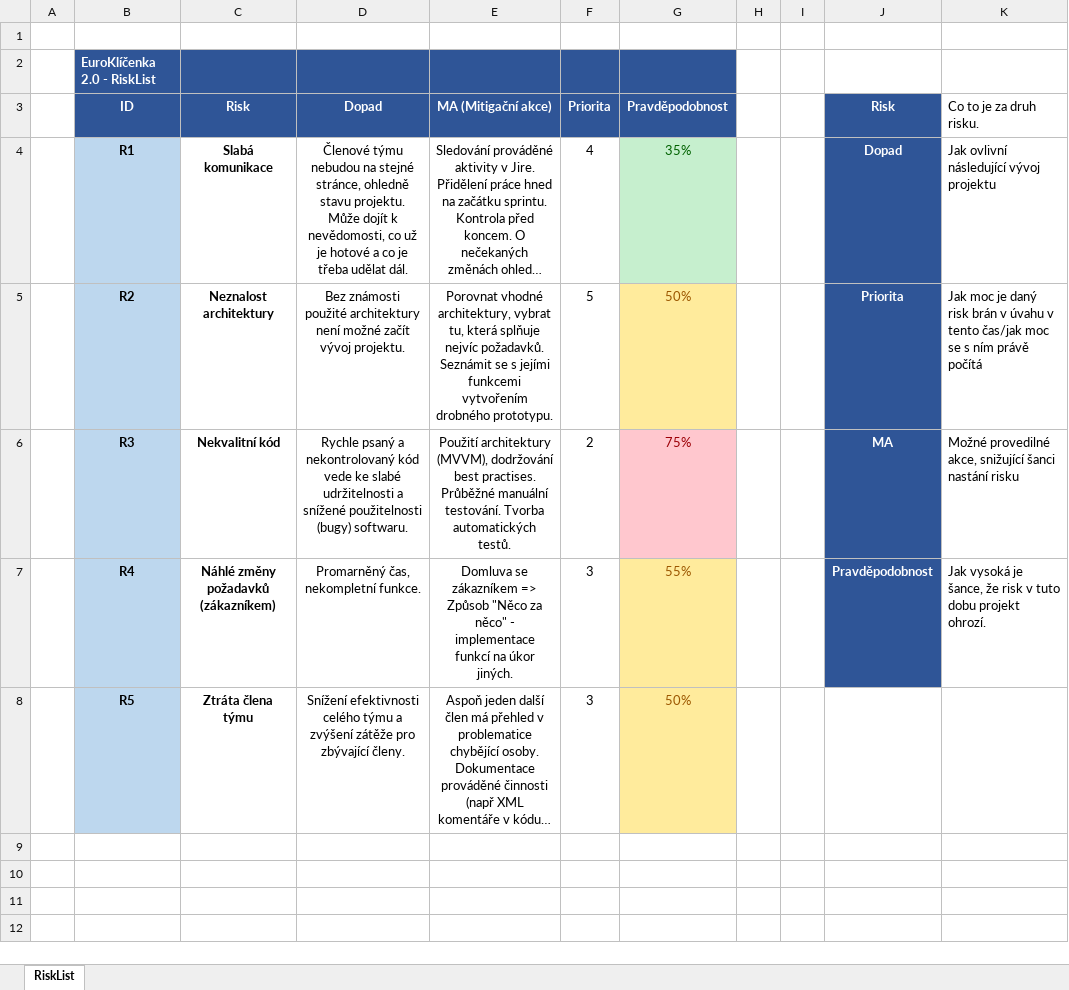
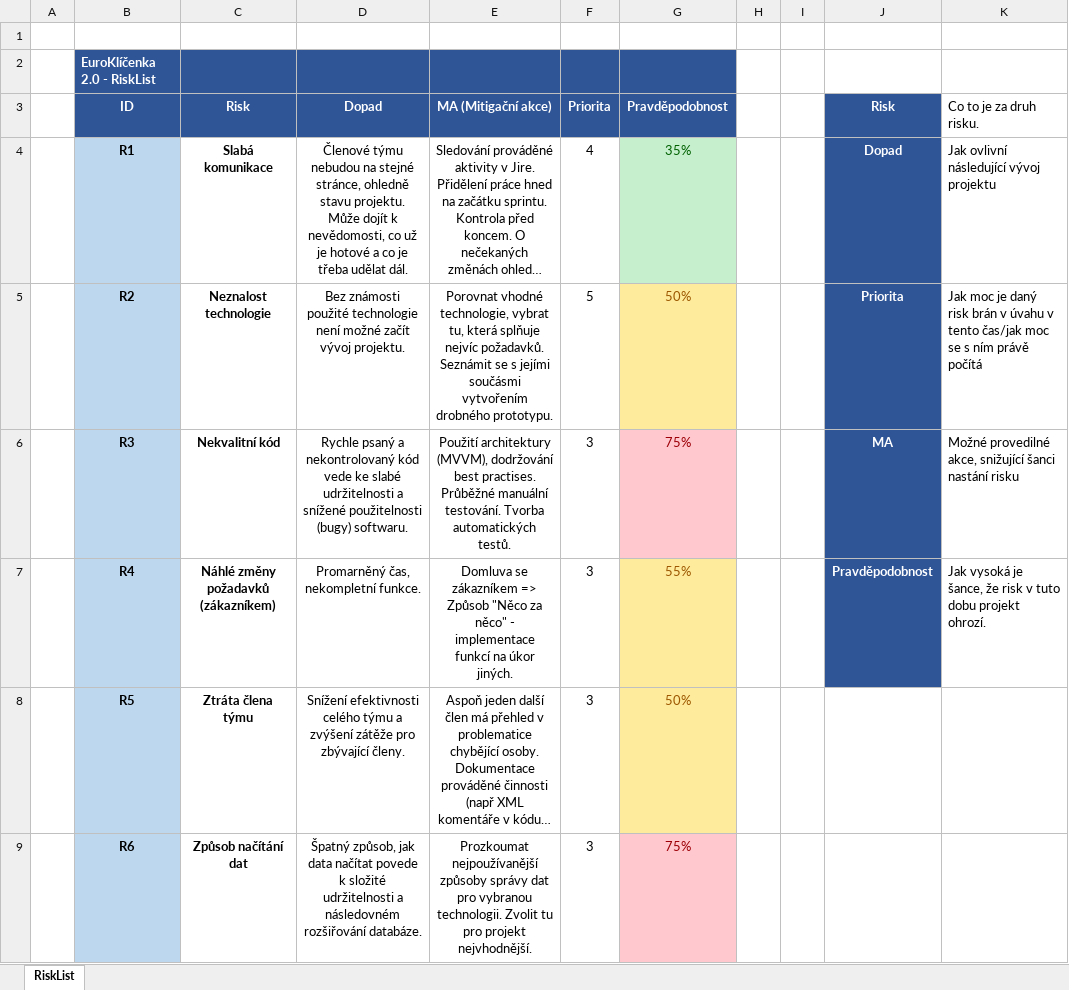
Before and after one commit to euroklicenka/euroklicenka, an Excel workbook: Dokumenty/RiskList.xlsx, sheet RiskList, drawn as a sheet; long unchanged cells end in …; values as stored, in another font and other column widths than the file's, no borders; table styles not drawn; the diff names each change by its address in the sheet, - before the commit and + after, or states it on an @@ line.

Commit message:
RiskList - Nový Risk - načítání dat
* Dodal jsem nový risk, týkající se způsobu načítání dat.
* Zároveň jsem pravděpodobnosti.

```diff
--- a/Dokumenty/RiskList.xlsx (sheet RiskList)
+++ b/Dokumenty/RiskList.xlsx (sheet RiskList)
-C5 (Risk): Neznalost architektury
+C5 (Risk): Neznalost technologie
-D5 (Dopad): …známosti použité architektury není možné…
+D5 (Dopad): …známosti použité technologie není možné…
-E5 (MA (Mitigační akce)): Porovnat vhodné architektury, vybrat tu, která splňuje nejvíc požadavků. Seznámit se s jejími funkcemi vytvořením drobného…
+E5 (MA (Mitigační akce)): Porovnat vhodné technologie, vybrat tu, která splňuje nejvíc požadavků. Seznámit se s jejími součásmi vytvořením drobného…
-F6 (Priorita): 2
+F6 (Priorita): 3
+row 9:  | R6 | Způsob načítání dat | Špatný způsob, jak data načítat povede k složité udržitelnosti a následovném rozšiřování databáze. | Prozkoumat nejpoužívanější způsoby správy dat pro vybranou technologii. Zvolit tu pro projekt nejvhodnější. | 3 | 75%
```
